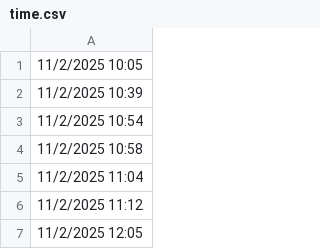
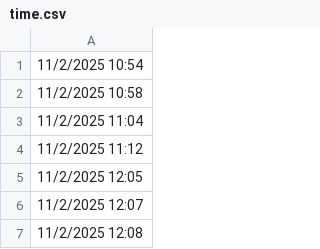
Before and after one commit to lethanhtannhat/qangdo, a CSV file: time.csv, drawn as a sheet; only a part is shown; the shorter side is filled out with more unchanged rows.

```diff
--- a/time.csv
+++ b/time.csv
@@ -1,3 +1 @@
-11/2/2025 10:05
-11/2/2025 10:39
 11/2/2025 10:54
```
Also changed, not shown: 1 other file.
